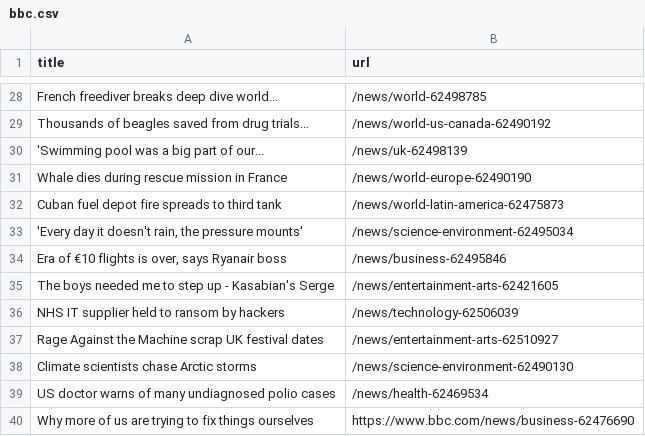
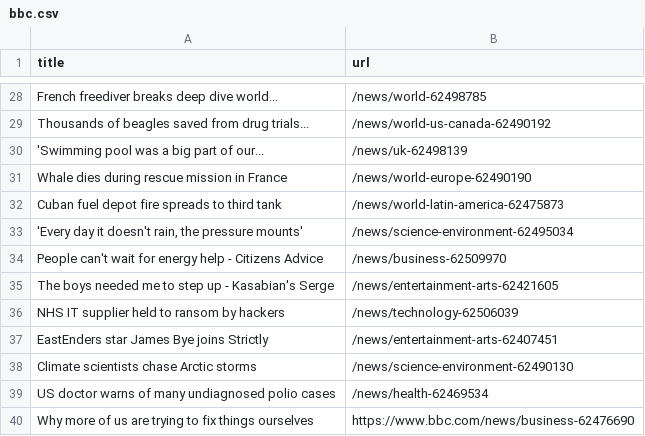
Before and after one commit to Danihisp/automatic-scraper-bbc-main, a CSV file: bbc.csv, drawn as a sheet; only a part is shown, gaps mark what is left out.

```diff
--- a/bbc.csv
+++ b/bbc.csv
@@ -33,6 +33,6 @@ Cuban fuel depot fire spreads to third tank,/news/world-latin-america-62475873
 "'Every day it doesn't rain, the pressure mounts'",/news/science-environment-62495034
-"Era of €10 flights is over, says Ryanair boss",/news/business-62495846
+People can't wait for energy help - Citizens Advice,/news/business-62509970
 The boys needed me to step up - Kasabian's Serge,/news/entertainment-arts-62421605
 NHS IT supplier held to ransom by hackers,/news/technology-62506039
-Rage Against the Machine scrap UK festival dates,/news/entertainment-arts-62510927
+EastEnders star James Bye joins Strictly,/news/entertainment-arts-62407451
 Climate scientists chase Arctic storms,/news/science-environment-62490130
```
